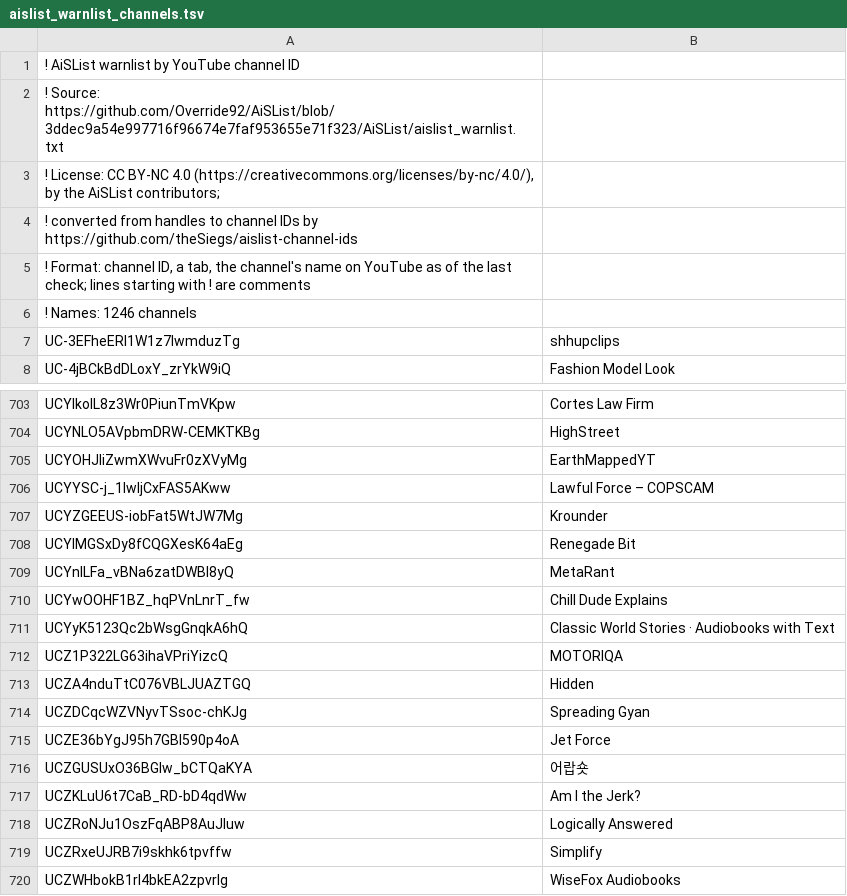
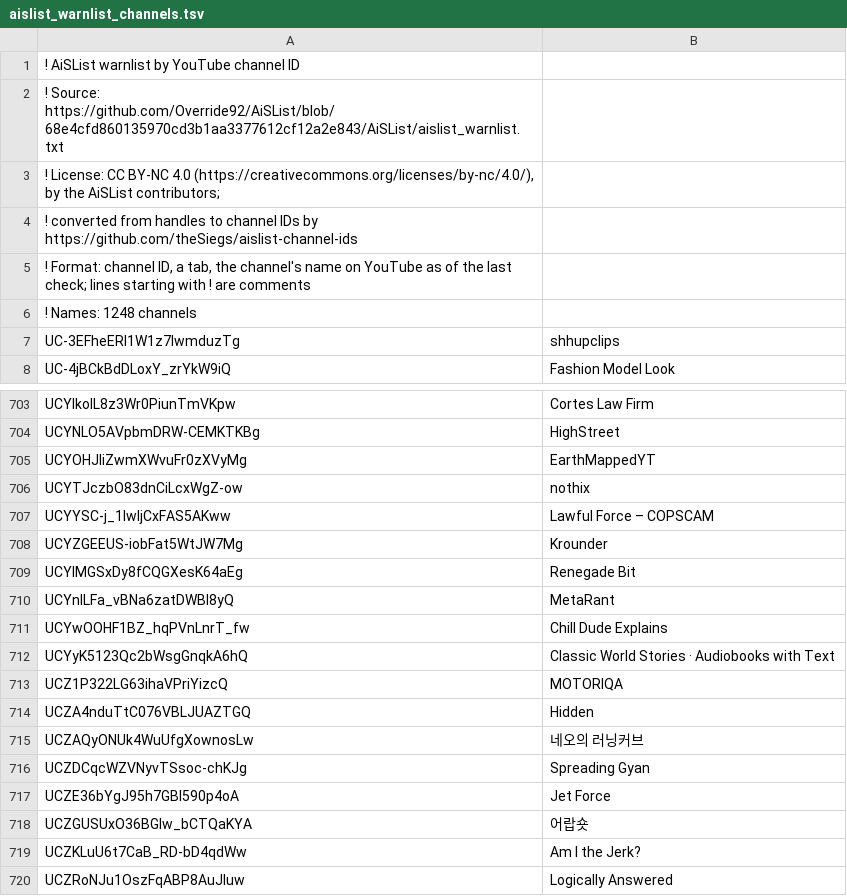
Before and after one commit to theSiegs/aislist-channel-ids, a TSV file: lists/aislist_warnlist_channels.tsv, drawn as a sheet; only a part is shown, gaps mark what is left out; the shorter side is filled out with more unchanged rows.

```diff
--- a/lists/aislist_warnlist_channels.tsv
+++ b/lists/aislist_warnlist_channels.tsv
@@ -1,3 +1,3 @@
 ! AiSList warnlist by YouTube channel ID
-! Source: https://github.com/Override92/AiSList/blob/3ddec9a54e997716f96674e7faf953655e71f323/AiSList/aislist_warnlist.txt
+! Source: https://github.com/Override92/AiSList/blob/68e4cfd860135970cd3b1aa3377612cf12a2e843/AiSList/aislist_warnlist.txt
 ! License: CC BY-NC 4.0 (https://creativecommons.org/licenses/by-nc/4.0/), by the AiSList contributors;
@@ -5,3 +5,3 @@
 ! Format: channel ID, a tab, the channel's name on YouTube as of the last check; lines starting with ! are comments
-! Names: 1246 channels
+! Names: 1248 channels
 UC-3EFheERl1W1z7IwmduzTg	shhupclips
@@ -705,2 +705,3 @@ UCYNLO5AVpbmDRW-CEMKTKBg	HighStreet
 UCYOHJIiZwmXWvuFr0zXVyMg	EarthMappedYT
+UCYTJczbO83dnCiLcxWgZ-ow	nothix
 UCYYSC-j_1lwljCxFAS5AKww	Lawful Force – COPSCAM
@@ -713,2 +714,3 @@ UCZ1P322LG63ihaVPriYizcQ	MOTORIQA
 UCZA4nduTtC076VBLJUAZTGQ	Hidden
+UCZAQyONUk4WuUfgXownosLw	네오의 러닝커브
 UCZDCqcWZVNyvTSsoc-chKJg	Spreading Gyan
```
Also changed, not shown: 8 other files.
